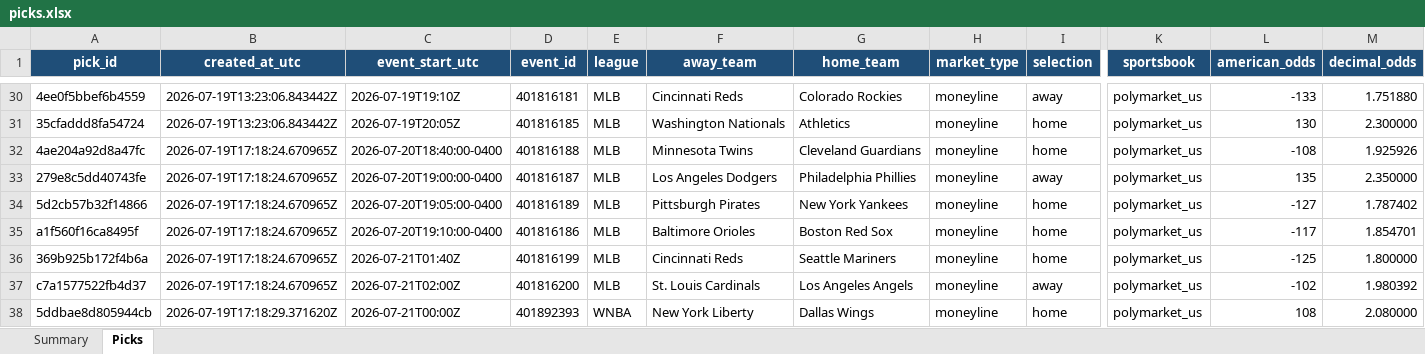
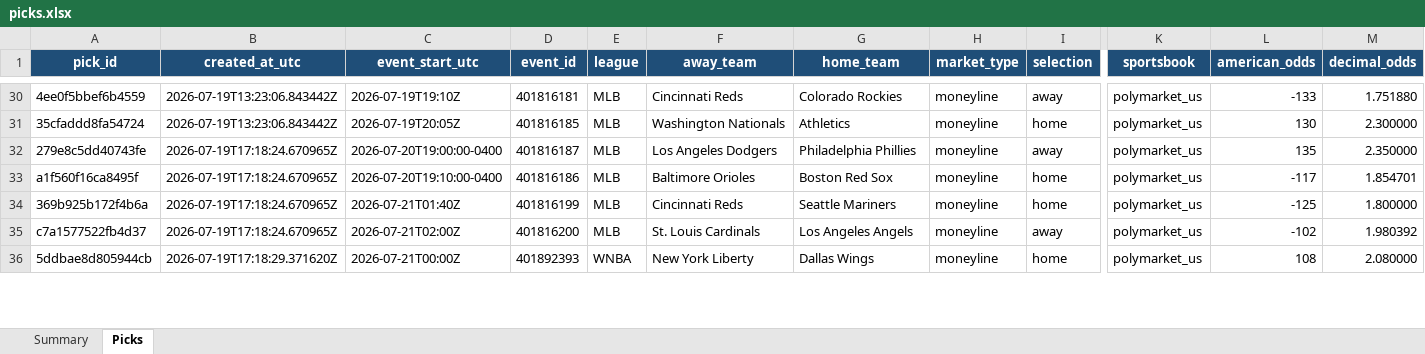
Before and after one commit to Vc9002/model-prediction, an Excel workbook: data/picks.xlsx, sheet Picks, drawn as a sheet; only a part is shown, gaps mark what is left out; values as stored, in another font and other column widths than the file's, no borders; table styles not drawn; removed rows and columns are numbered as before the commit, all else as after; rows hold the shown columns only; the diff covers the shown part only; the diff names each change by its address in the sheet, - before the commit and + after, or states it on an @@ line.

Commit message:
data: update ledgers with V4 model, remove duplicate open picks

```diff
--- a/data/picks.xlsx (sheet Picks)
+++ b/data/picks.xlsx (sheet Picks)
-row 32: 4ae204a92d8a47fc | 2026-07-19T17:18:24.670965Z | 2026-07-20T18:40:00-0400 | 401816188 | MLB | Minnesota Twins | Cleveland Guardians | moneyline | home | polymarket_us | -108 | 1.925926
-row 34: 5d2cb57b32f14866 | 2026-07-19T17:18:24.670965Z | 2026-07-20T19:05:00-0400 | 401816189 | MLB | Pittsburgh Pirates | New York Yankees | moneyline | home | polymarket_us | -127 | 1.787402
```
Also changed, not shown: 2 added rows and 13 edited cells elsewhere in this sheet, data/flat_picks.xlsx, 1 other file.
